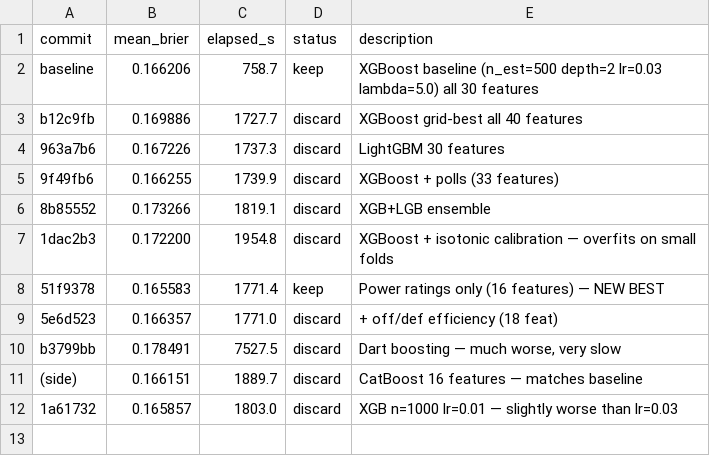
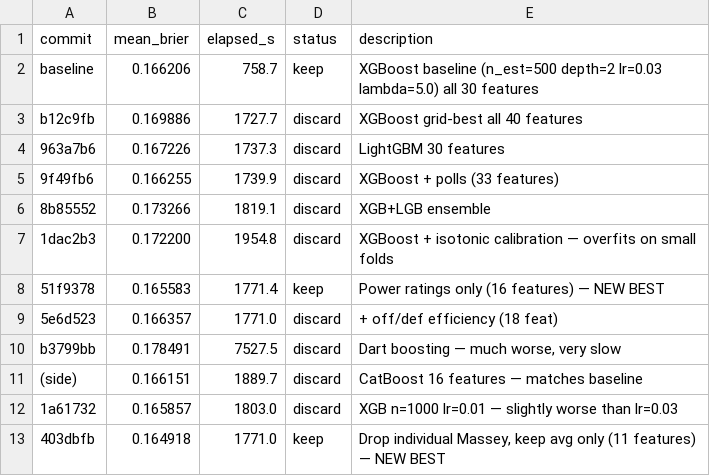
Before and after one commit to mborrus/Borhoops, a TSV file: autoresearch/results.tsv, drawn as a sheet.

```diff
--- a/autoresearch/results.tsv
+++ b/autoresearch/results.tsv
@@ -12 +12,2 @@ b3799bb	0.178491	7527.5	discard	Dart boosting — much worse, very slow
 1a61732	0.165857	1803.0	discard	XGB n=1000 lr=0.01 — slightly worse than lr=0.03
+403dbfb	0.164918	1771.0	keep	Drop individual Massey, keep avg only (11 features) — NEW BEST
```
